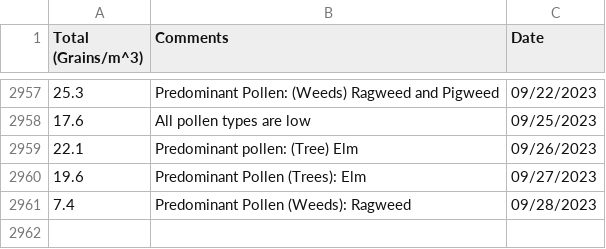
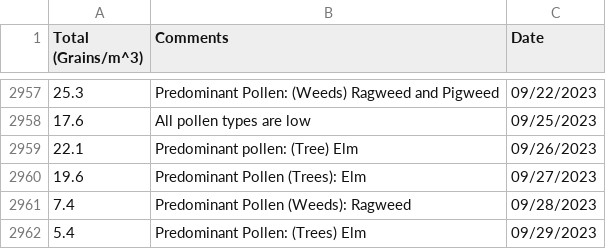
Before and after one commit to stephencarino/pollen, a CSV file: data/pollen-total.csv, drawn as a sheet; only a part is shown, gaps mark what is left out; the diff names each change by its address in the sheet, - before the commit and + after, or states it on an @@ line.

```diff
--- a/data/pollen-total.csv
+++ b/data/pollen-total.csv
+row 2962: 5.4 | Predominant Pollen: (Trees) Elm | 09/29/2023
```
Also changed, not shown: data/pollen-type.csv.
